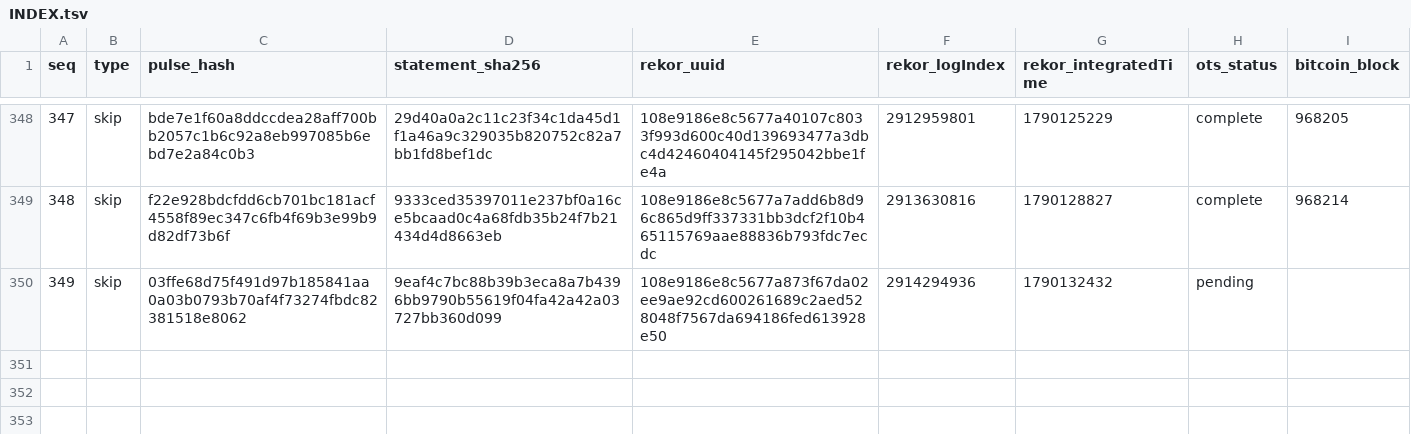
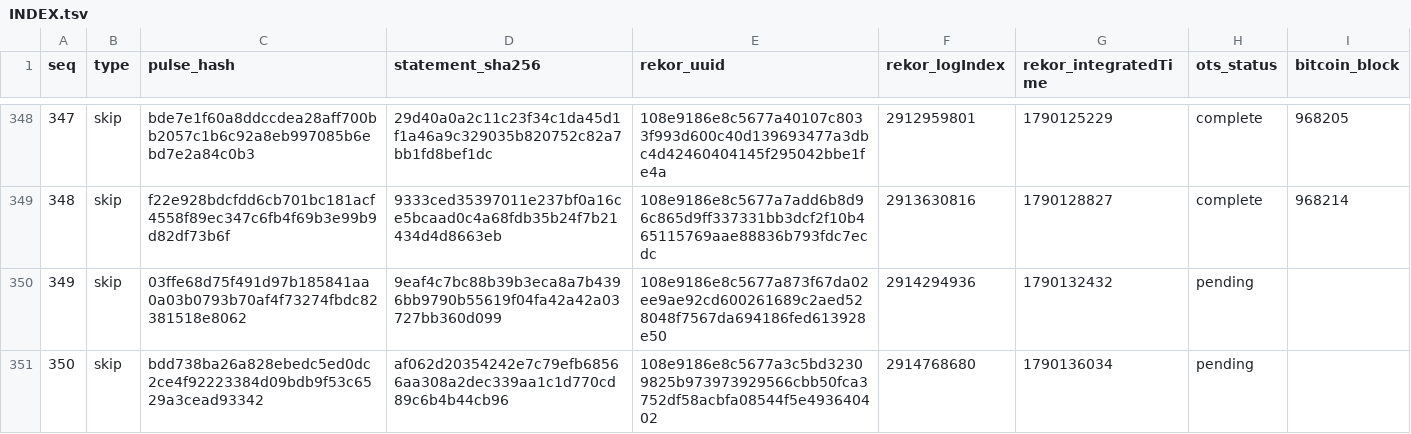
Before and after one commit to docdailey/qrng-beacon-log, a TSV file: INDEX.tsv, drawn as a sheet; only a part is shown, gaps mark what is left out.

Commit message:
anchors: 350 pulses anchored (run 35816549754)

```diff
--- a/INDEX.tsv
+++ b/INDEX.tsv
@@ -350 +350,2 @@ seq	type	pulse_hash	statement_sha256	rekor_uuid	rekor_logIndex	rekor_integratedT
 349	skip	03ffe68d75f491d97b185841aa0a03b0793b70af4f73274fbdc82381518e8062	9eaf4c7bc88b39b3eca8a7b4396bb9790b55619f04fa42a42a03727bb360d099	108e9186e8c5677a873f67da02ee9ae92cd600261689c2aed528048f7567da694186fed613928e50	2914294936	1790132432	pending	
+350	skip	bdd738ba26a828ebedc5ed0dc2ce4f92223384d09bdb9f53c6529a3cead93342	af062d20354242e7c79efb68566aa308a2dec339aa1c1d770cd89c6b4b44cb96	108e9186e8c5677a3c5bd32309825b973973929566cbb50fca3752df58acbfa08544f5e493640402	2914768680	1790136034	pending	
```
Also changed, not shown: CHECKPOINTS.tsv, 5 other files.
